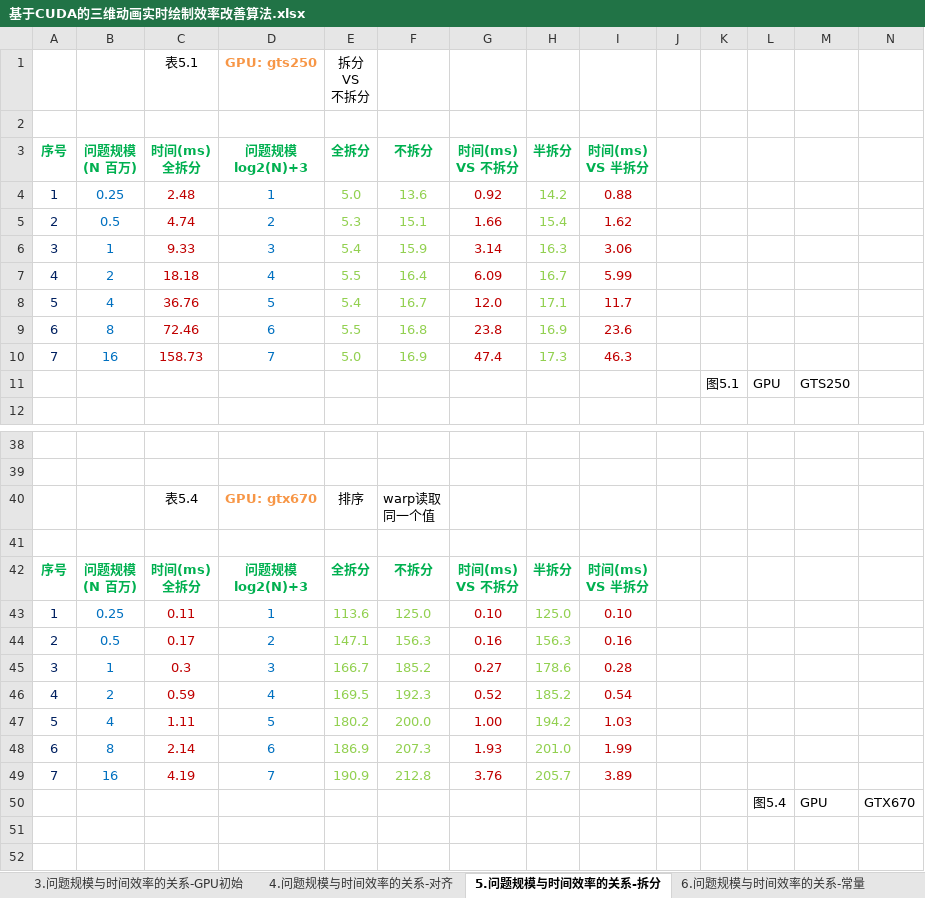
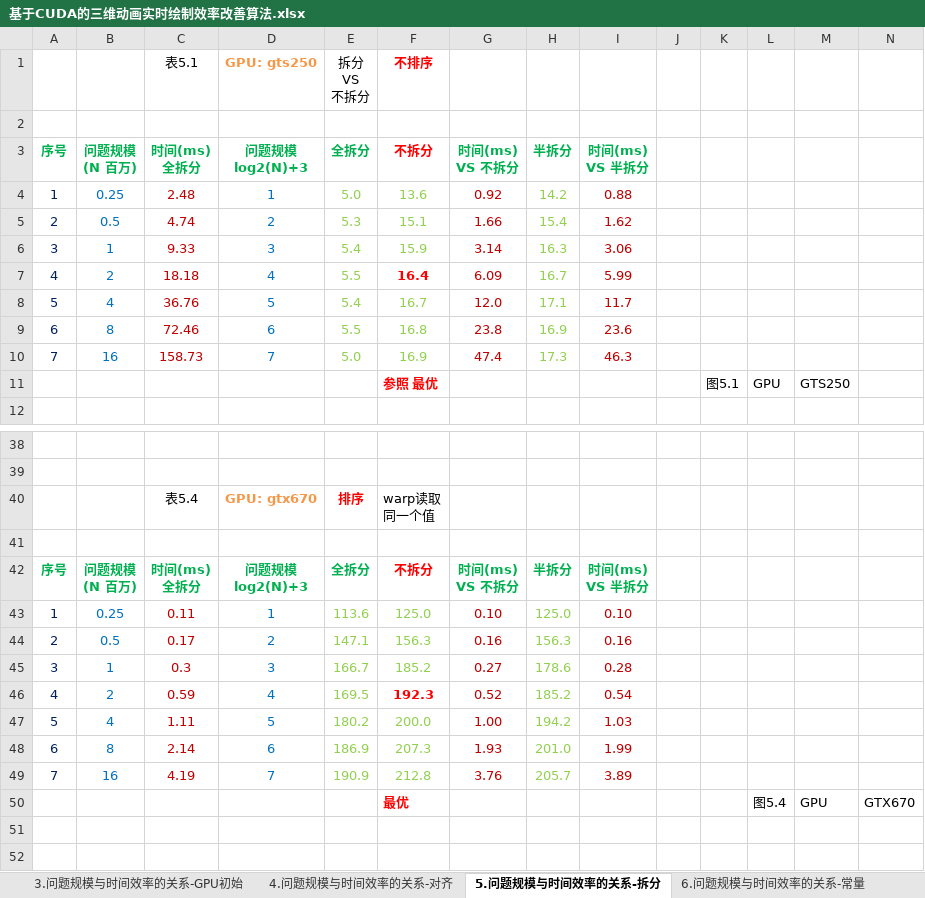
Before and after one commit to soulsheng/CudaAccMs3d, an Excel workbook: doc/基于CUDA的三维动画实时绘制效率改善算法.xlsx, sheet 5.问题规模与时间效率的关系-拆分, drawn as a sheet; only a part is shown, gaps mark what is left out; values as stored, in another font and other column widths than the file's, no borders; charts and pictures not drawn; the diff covers the shown part only; the diff names each change by its address in the sheet, - before the commit and + after, or states it on an @@ line.

```diff
--- a/doc/基于CUDA的三维动画实时绘制效率改善算法.xlsx (sheet 5.问题规模与时间效率的关系-拆分)
+++ b/doc/基于CUDA的三维动画实时绘制效率改善算法.xlsx (sheet 5.问题规模与时间效率的关系-拆分)
-F1 (不拆分): (empty)
+F1 (不拆分): 不排序
-F3 text colour: #00B050
+F3 text colour: #FF0000
@@ F7 bold: off → on, text colour: #92D050 → #FF0000 @@
-F11 (不拆分): (empty)
+F11 (不拆分): 参照 最优
@@ E40 bold: off → on, text colour: black → #FF0000 @@
-F42 text colour: #00B050
+F42 text colour: #FF0000
@@ F46 bold: off → on, text colour: #92D050 → #FF0000 @@
-F50 (不拆分): (empty)
+F50 (不拆分): 最优
```
Also changed, not shown: 1 edited cell and cell formats elsewhere in this sheet, sheet 6.问题规模与时间效率的关系-常量, sheet 4.问题规模与时间效率的关系-对齐, charts or pictures, 2 other files.
